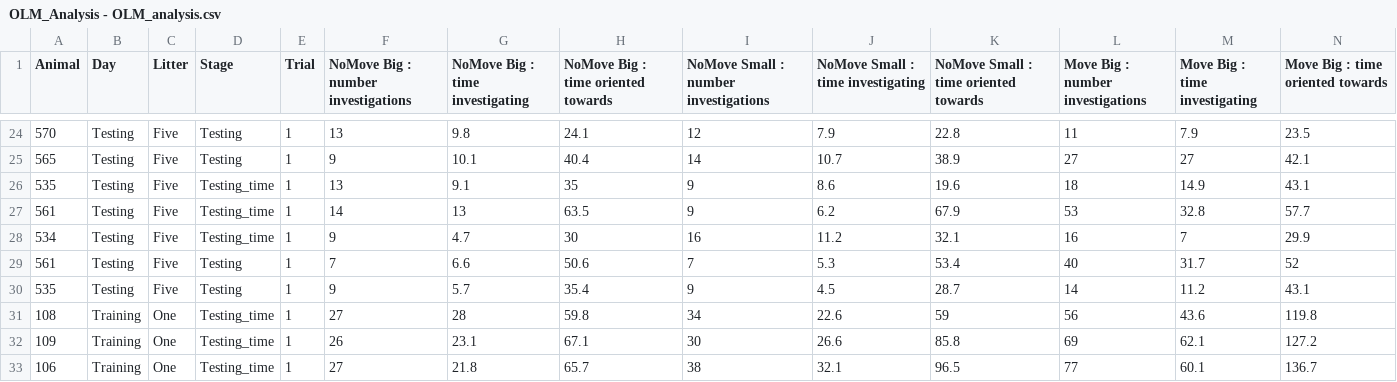
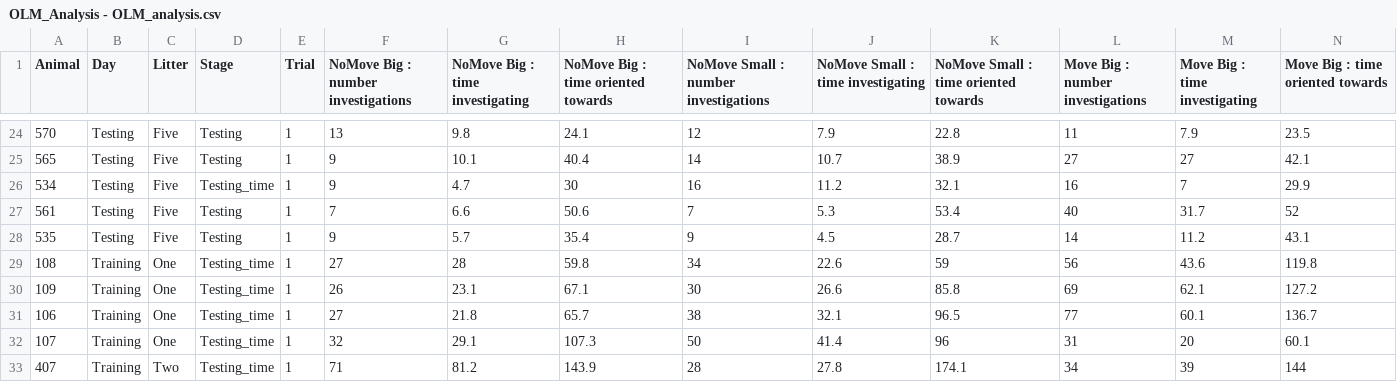
Before and after one commit to julianneyang/slcproject, a CSV file: Q22_Behavior/OLM_Analysis - OLM_analysis.csv, drawn as a sheet; only a part is shown, gaps mark what is left out; the shorter side is filled out with more unchanged rows; rows hold the shown columns only; the diff names each change by its address in the sheet, - before the commit and + after, or states it on an @@ line.

```diff
--- a/Q22_Behavior/OLM_Analysis - OLM_analysis.csv
+++ b/Q22_Behavior/OLM_Analysis - OLM_analysis.csv
-row 26: 535 | Testing | Five | Testing_time | 1 | 13 | 9.1 | 35 | 9 | 8.6 | 19.6 | 18 | 14.9 | 43.1
-row 27: 561 | Testing | Five | Testing_time | 1 | 14 | 13 | 63.5 | 9 | 6.2 | 67.9 | 53 | 32.8 | 57.7
```
Also changed, not shown: Q22_Behavior/Startle_PPI_Analysis - Analysis.csv, 4 other files.
